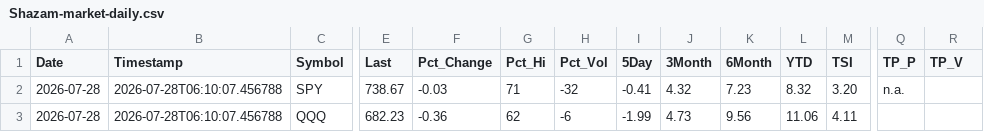
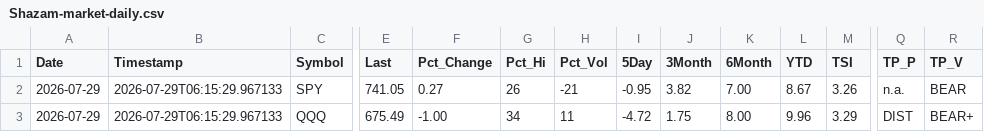
Before and after one commit to blumenty/stock-data-automation, a CSV file: data/Shazam-market-daily.csv, drawn as a sheet; only a part is shown, gaps mark what is left out; the diff covers the shown part only; the diff names each change by its address in the sheet, - before the commit and + after, or states it on an @@ line.

```diff
--- a/data/Shazam-market-daily.csv
+++ b/data/Shazam-market-daily.csv
-A2:A3 (Date): 2026-07-28
+A2:A3 (Date): 2026-07-29
-B2:B3 (Timestamp): 2026-07-28T06:10:07.456788
+B2:B3 (Timestamp): 2026-07-29T06:15:29.967133
-E2 (Last): 738.67
+E2 (Last): 741.05
-F2 (Pct_Change): -0.03
+F2 (Pct_Change): 0.27
-G2 (Pct_Hi): 71
+G2 (Pct_Hi): 26
-H2 (Pct_Vol): -32
+H2 (Pct_Vol): -21
-I2 (5Day): -0.41
+I2 (5Day): -0.95
-J2 (3Month): 4.32
+J2 (3Month): 3.82
-K2 (6Month): 7.23
+K2 (6Month): 7.00
-L2 (YTD): 8.32
+L2 (YTD): 8.67
-M2 (TSI): 3.20
+M2 (TSI): 3.26
-R2 (TP_V): (empty)
+R2 (TP_V): BEAR
-E3 (Last): 682.23
+E3 (Last): 675.49
-F3 (Pct_Change): -0.36
+F3 (Pct_Change): -1.00
-G3 (Pct_Hi): 62
+G3 (Pct_Hi): 34
-H3 (Pct_Vol): -6
+H3 (Pct_Vol): 11
-I3 (5Day): -1.99
+I3 (5Day): -4.72
-J3 (3Month): 4.73
+J3 (3Month): 1.75
-K3 (6Month): 9.56
+K3 (6Month): 8.00
-L3 (YTD): 11.06
+L3 (YTD): 9.96
-M3 (TSI): 4.11
+M3 (TSI): 3.29
-Q3 (TP_P): (empty)
+Q3 (TP_P): DIST
-R3 (TP_V): (empty)
+R3 (TP_V): BEAR+
```
Also changed, not shown: 41 edited cells elsewhere in this file, data/shazam-tsi-history.csv, 4 other files.
